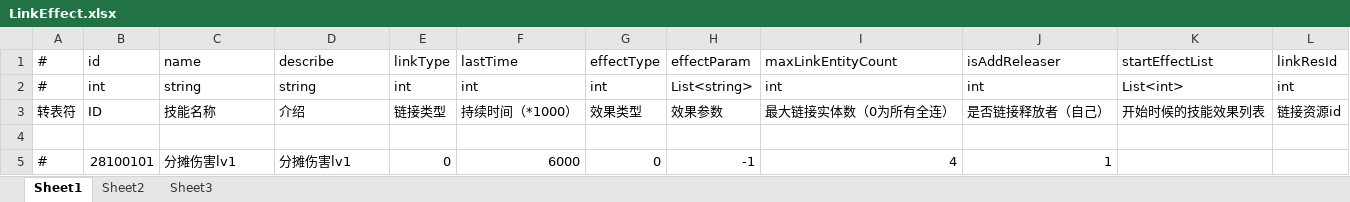
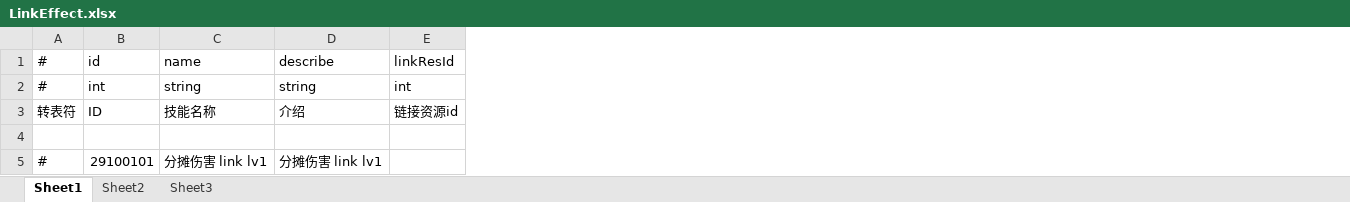
Before and after one commit to thanklzhang/001_GameFramework_Config, an Excel workbook: data_config/LinkEffect.xlsx, sheet Sheet1, drawn as a sheet; values as stored, in another font and other column widths than the file's, no borders; removed rows and columns are numbered as before the commit, all else as after; the diff names each change by its address in the sheet, - before the commit and + after, or states it on an @@ line.

Commit message:
【battle】link 相关

```diff
--- a/data_config/LinkEffect.xlsx (sheet Sheet1)
+++ b/data_config/LinkEffect.xlsx (sheet Sheet1)
-column E, rows 1-3: linkType | int | 链接类型
-column F, rows 1-3: lastTime | int | 持续时间（*1000）
-column G, rows 1-3: effectType | int | 效果类型
-column H, rows 1-3: effectParam | List<string> | 效果参数
-column I, rows 1-3: maxLinkEntityCount | int | 最大链接实体数（0为所有全连）
-column J, rows 1-3: isAddReleaser | int | 是否链接释放者（自己）
-column K, rows 1-3: startEffectList | List<int> | 开始时候的技能效果列表
-row 5: # | 28100101 | 分摊伤害lv1 | 分摊伤害lv1 | 0 | 6000 | 0 | -1 | 4 | 1
+row 5: # | 29100101 | 分摊伤害 link lv1 | 分摊伤害 link lv1
```
Also changed, not shown: data_config/BuffEffect.xlsx, 4 other files.
